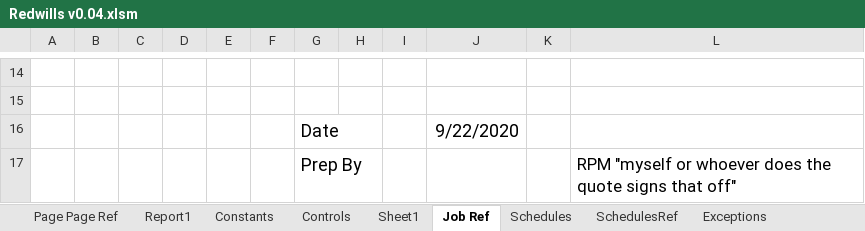
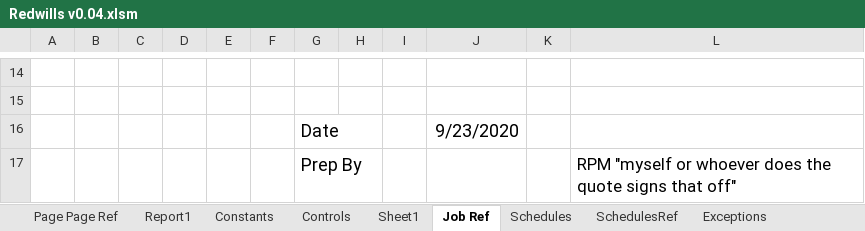
Before and after one commit to Rob3335/Redwells-Joinery, an Excel workbook: Redwills v0.04.xlsm, sheet Job Ref, drawn as a sheet; only a part is shown, gaps mark what is left out; values as stored, in another font and other column widths than the file's, no borders; charts and pictures not drawn; the diff names each change by its address in the sheet, - before the commit and + after, or states it on an @@ line.

```diff
--- a/Redwills v0.04.xlsm (sheet Job Ref)
+++ b/Redwills v0.04.xlsm (sheet Job Ref)
-J16: 9/22/2020
+J16: 9/23/2020
```
Also changed, not shown: sheet Schedules, sheet Controls.
